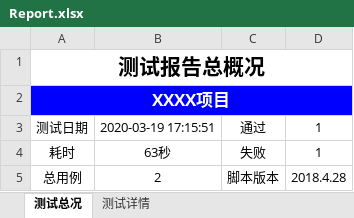
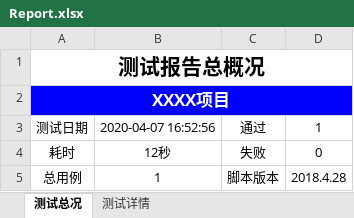
Before and after one commit to haoxiaohui617/selenium-master, an Excel workbook: Report/Report.xlsx, sheet 测试总况, drawn as a sheet; values as stored, in another font and other column widths than the file's, no borders; charts and pictures not drawn; the diff names each change by its address in the sheet, - before the commit and + after, or states it on an @@ line.

```diff
--- a/Report/Report.xlsx (sheet 测试总况)
+++ b/Report/Report.xlsx (sheet 测试总况)
-B3: 2020-03-19 17:15:51
+B3: 2020-04-07 16:52:56
-B4: 63秒
+B4: 12秒
-D4: 1
+D4: 0
-B5: 2
+B5: 1
```
Also changed, not shown: sheet 测试详情, charts or pictures, 15 other files.
